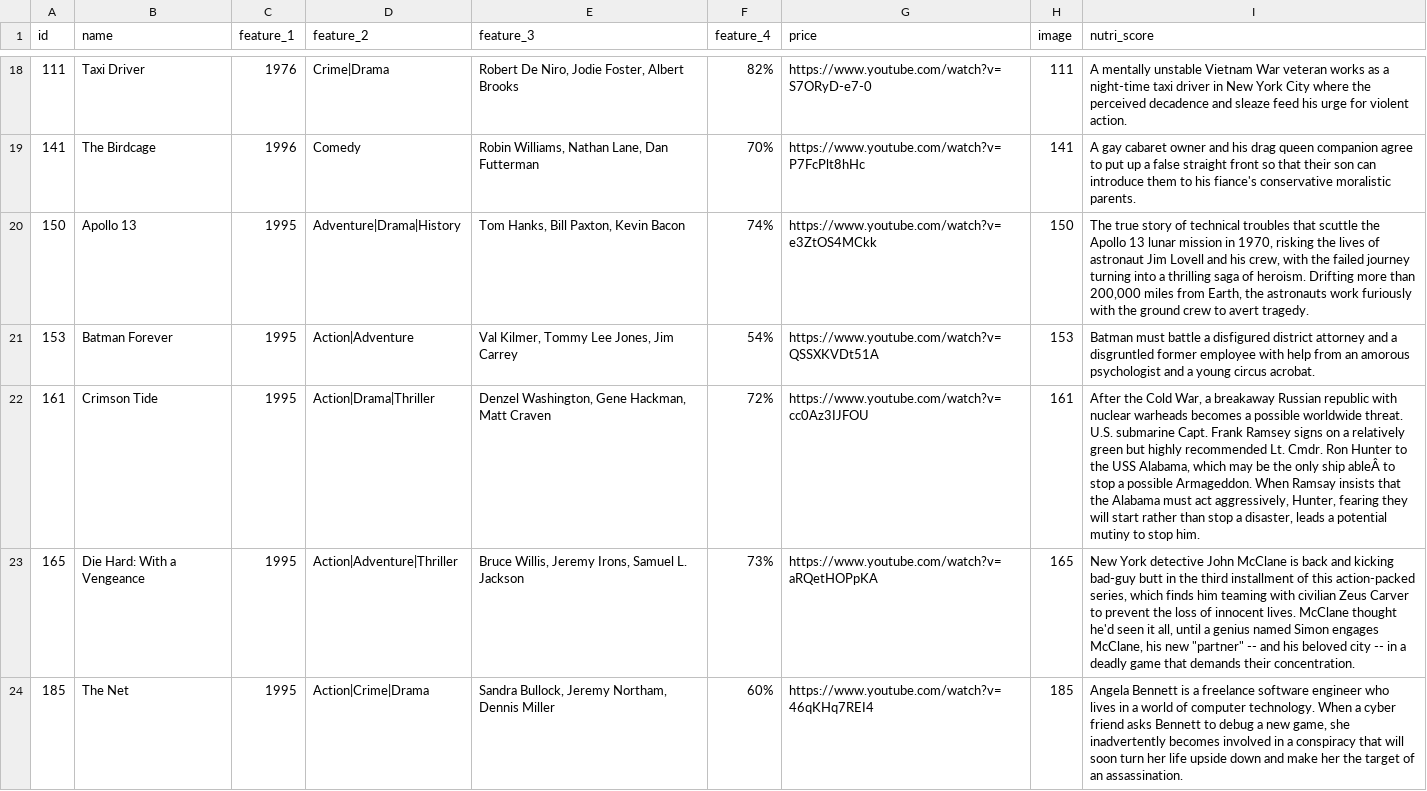
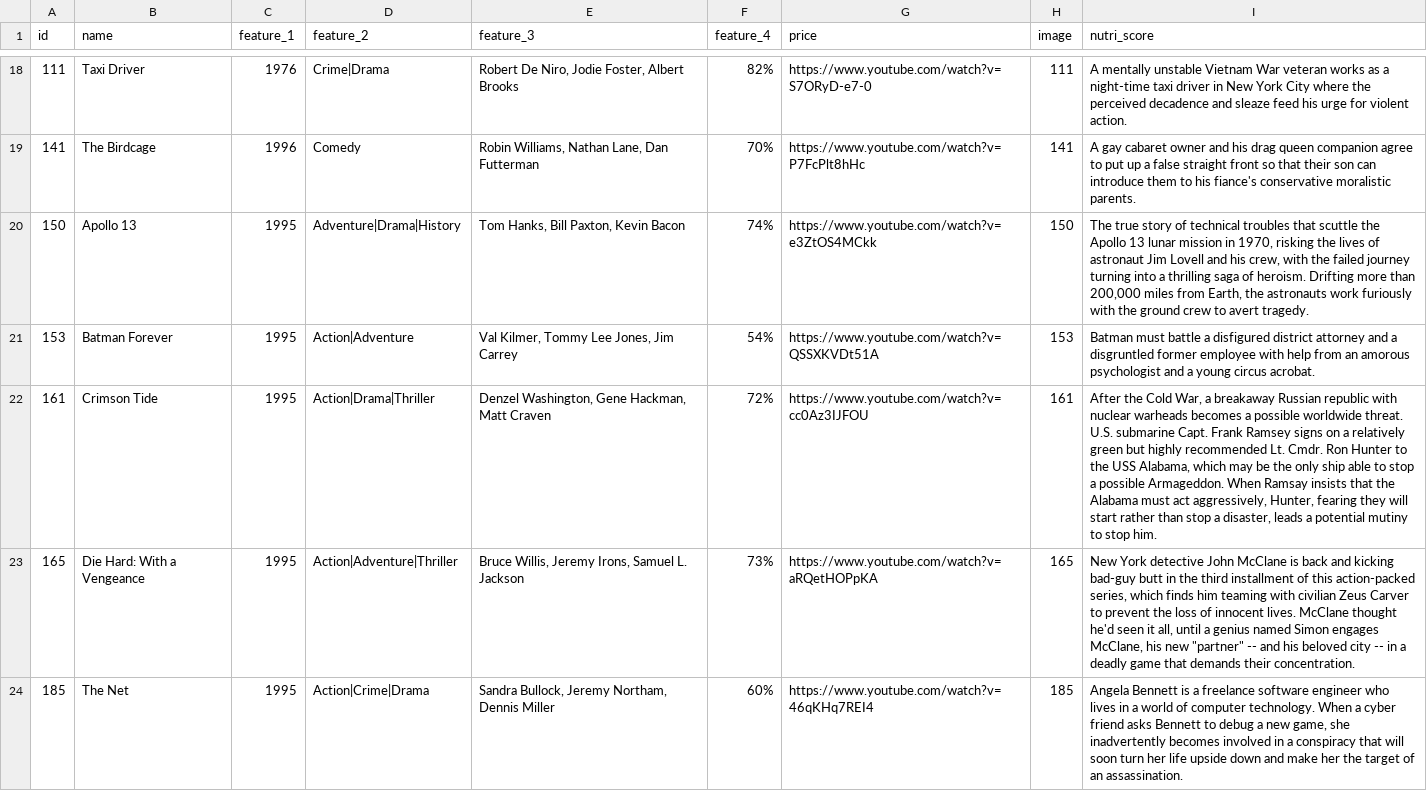
Before and after one commit to cvandekerckh/biasrec, a CSV file: app/static/data/test-recommender/products.csv, drawn as a sheet; only a part is shown, gaps mark what is left out; the diff covers the shown part only; the diff names each change by its address in the sheet, - before the commit and + after, or states it on an @@ line.

Commit message:
Update products.csv

```diff
--- a/app/static/data/test-recommender/products.csv
+++ b/app/static/data/test-recommender/products.csv
-I22 (nutri_score): …only ship ableÂ to stop…
+I22 (nutri_score): …only ship able to stop…
```
Also changed, not shown: 13 edited cells elsewhere in this file.
